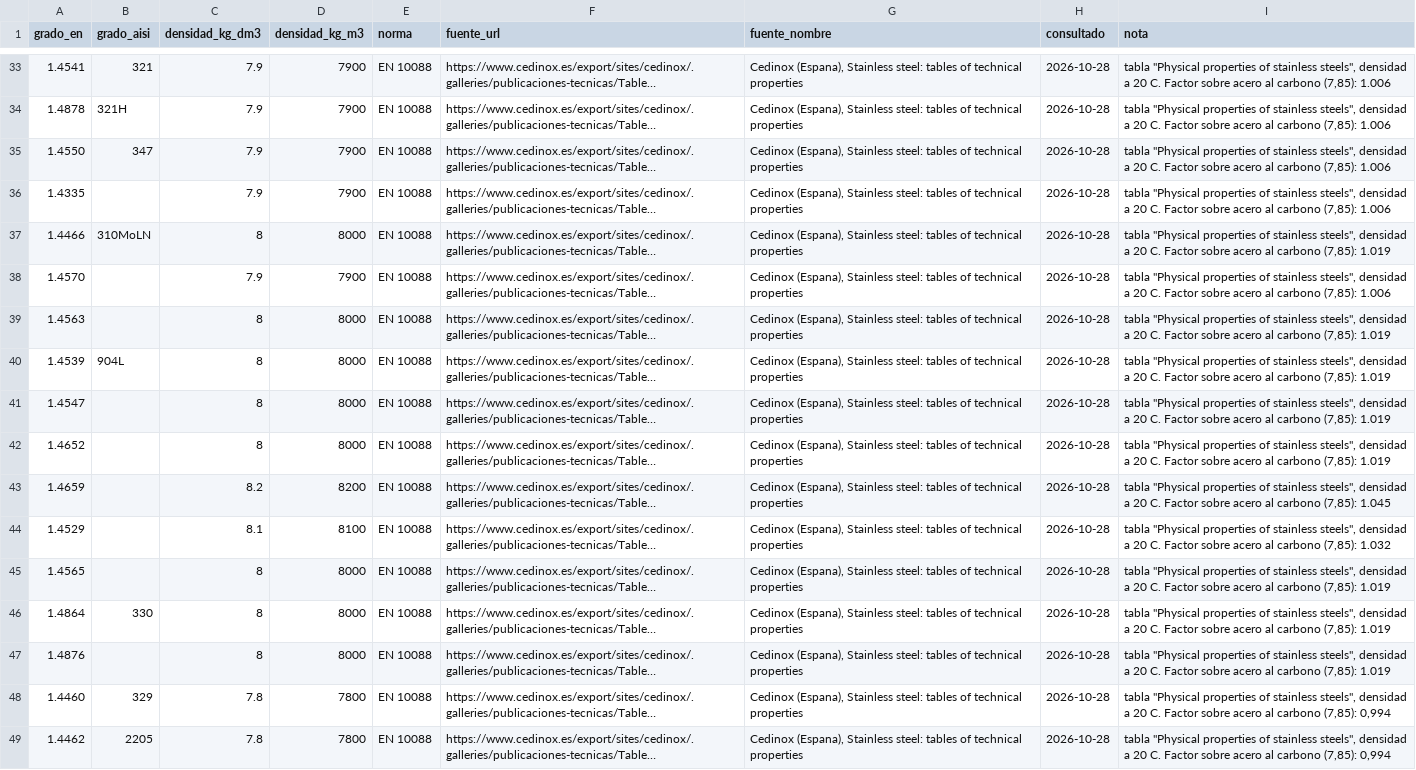
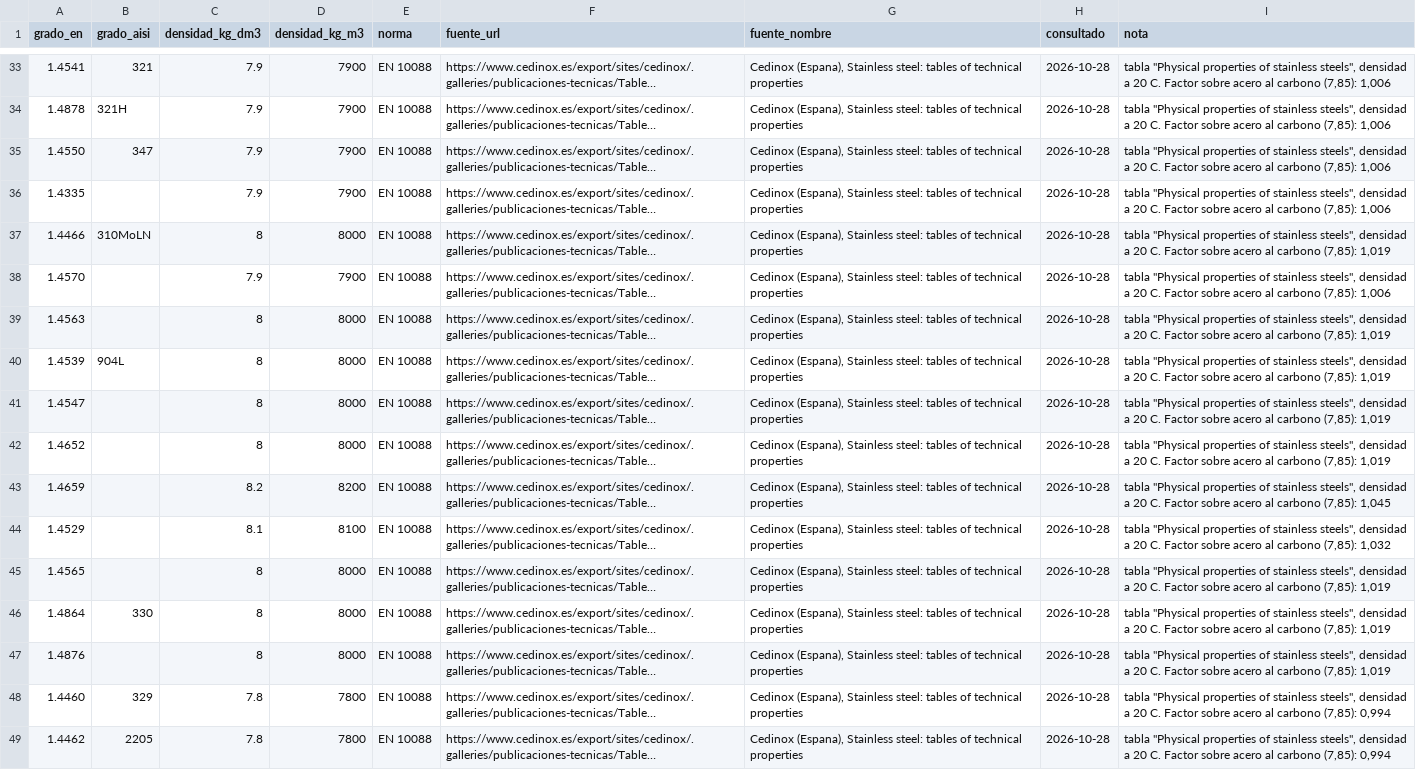
Before and after one commit to ricardoalvarezu2-cyber/cotizador-itt-2.0, a CSV file: conocimiento/tecnico/estructura_inox_densidad.csv, drawn as a sheet; only a part is shown, gaps mark what is left out; long unchanged cells end in …; the diff covers the shown part only; the diff names each change by its address in the sheet, - before the commit and + after, or states it on an @@ line.

```diff
--- a/conocimiento/tecnico/estructura_inox_densidad.csv
+++ b/conocimiento/tecnico/estructura_inox_densidad.csv
-I33:I36 (nota): …carbono (7,85): 1.006
+I33:I36 (nota): …carbono (7,85): 1,006
-I37 (nota): …carbono (7,85): 1.019
+I37 (nota): …carbono (7,85): 1,019
-I38 (nota): …carbono (7,85): 1.006
+I38 (nota): …carbono (7,85): 1,006
-I39:I42 (nota): …carbono (7,85): 1.019
+I39:I42 (nota): …carbono (7,85): 1,019
-I43 (nota): …carbono (7,85): 1.045
+I43 (nota): …carbono (7,85): 1,045
-I44 (nota): …carbono (7,85): 1.032
+I44 (nota): …carbono (7,85): 1,032
-I45:I47 (nota): …carbono (7,85): 1.019
+I45:I47 (nota): …carbono (7,85): 1,019
```
Also changed, not shown: 27 edited cells elsewhere in this file, conocimiento/tecnico/accesorios_peso.csv, 1 other file.
